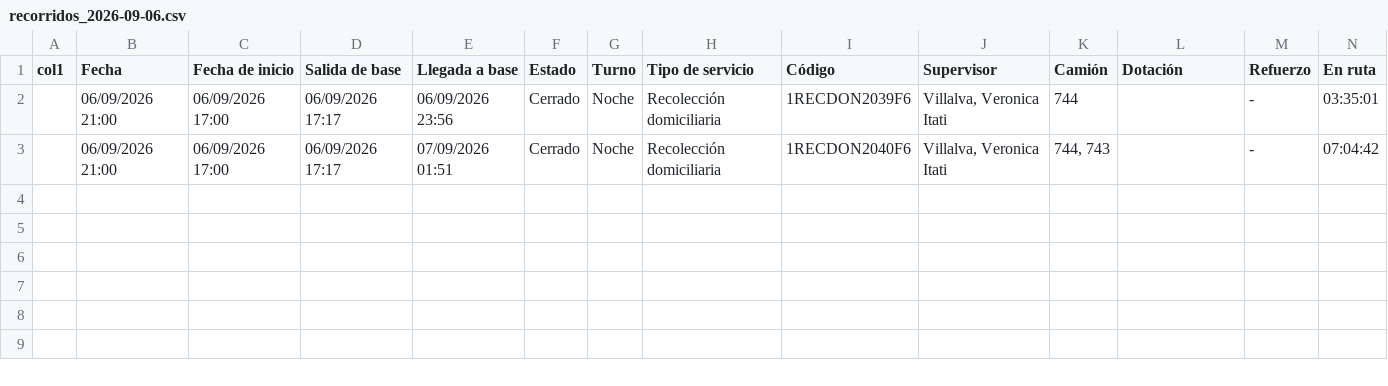
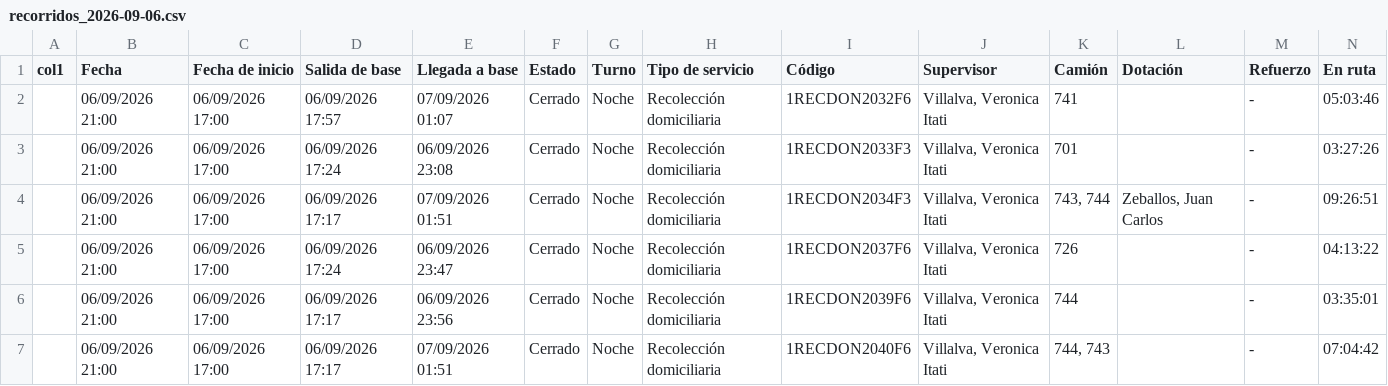
Before and after one commit to franciscossarrio-cyber/urbetrack, a CSV file: data/recorridos_2026-09-06.csv, drawn as a sheet; only a part is shown; rows hold the shown columns only; the diff names each change by its address in the sheet, - before the commit and + after, or states it on an @@ line.

```diff
--- a/data/recorridos_2026-09-06.csv
+++ b/data/recorridos_2026-09-06.csv
+row 2:  | 06/09/2026 21:00 | 06/09/2026 17:00 | 06/09/2026 17:57 | 07/09/2026 01:07 | Cerrado | Noche | Recolección domiciliaria | 1RECDON2032F6 | Villalva, Veronica Itati | 741 |  | - | 05:03:46
+row 3:  | 06/09/2026 21:00 | 06/09/2026 17:00 | 06/09/2026 17:24 | 06/09/2026 23:08 | Cerrado | Noche | Recolección domiciliaria | 1RECDON2033F3 | Villalva, Veronica Itati | 701 |  | - | 03:27:26
+row 4:  | 06/09/2026 21:00 | 06/09/2026 17:00 | 06/09/2026 17:17 | 07/09/2026 01:51 | Cerrado | Noche | Recolección domiciliaria | 1RECDON2034F3 | Villalva, Veronica Itati | 743, 744 | Zeballos, Juan Carlos | - | 09:26:51
+row 5:  | 06/09/2026 21:00 | 06/09/2026 17:00 | 06/09/2026 17:24 | 06/09/2026 23:47 | Cerrado | Noche | Recolección domiciliaria | 1RECDON2037F6 | Villalva, Veronica Itati | 726 |  | - | 04:13:22
```
Also changed, not shown: data/recorridos_2026-09-01.csv, data/recorridos_2026-09-03.csv, 3 other files.
